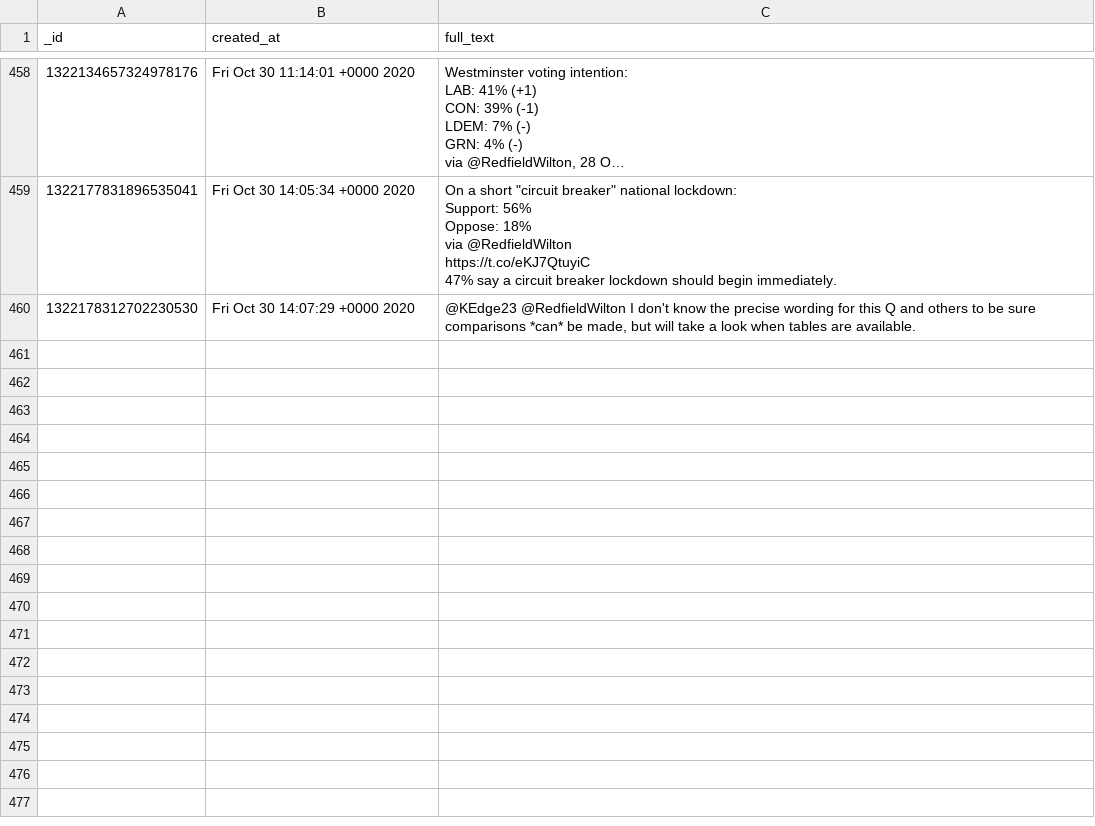
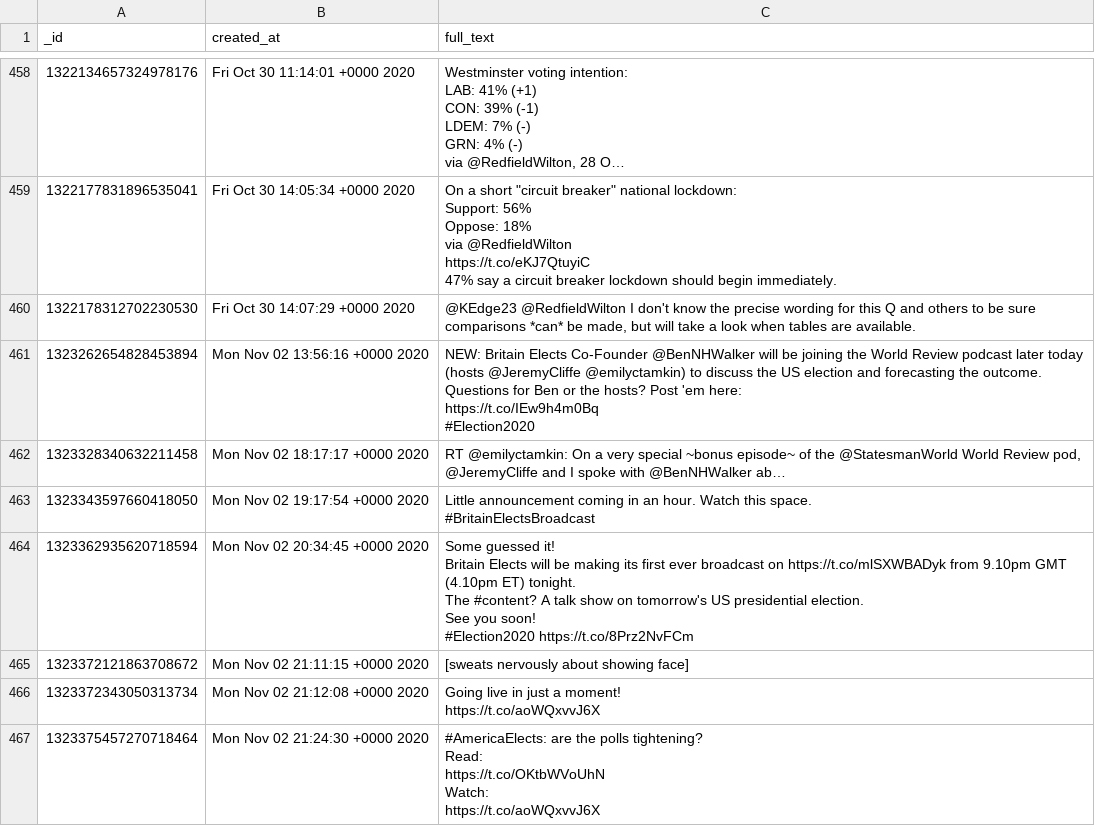
Before and after one commit to apethani21/polling-data-analysis, a CSV file: britain_elects_all/britain_elects_all.csv, drawn as a sheet; only a part is shown, gaps mark what is left out; long unchanged cells end in …; the diff covers the shown part only.

```diff
--- a/britain_elects_all/britain_elects_all.csv
+++ b/britain_elects_all/britain_elects_all.csv
@@ -3321 +3321,30 @@ https://t.co/eKJ7QtuyiC
 1322178312702230530,Fri Oct 30 14:07:29 +0000 2020,"@KEdge23 @RedfieldWilton I don't know the precise wording for this Q and others to be sure comparisons *can* be made, but will take a look when tables are available."
+1323262654828453894,Mon Nov 02 13:56:16 +0000 2020,"NEW: Britain Elects Co-Founder @BenNHWalker will be joining the World Review podcast later today (hosts @JeremyCliffe @emilyctamkin) to discuss the US election and forecasting the outcome.
+
+Questions for Ben or the hosts? Post 'em here:
+https://t.co/IEw9h4m0Bq
+#Election2020"
+1323328340632211458,Mon Nov 02 18:17:17 +0000 2020,"RT @emilyctamkin: On a very special ~bonus episode~ of the @StatesmanWorld World Review pod, @JeremyCliffe and I spoke with @BenNHWalker ab…"
+1323343597660418050,Mon Nov 02 19:17:54 +0000 2020,"Little announcement coming in an hour. Watch this space.
+
+#BritainElectsBroadcast"
+1323362935620718594,Mon Nov 02 20:34:45 +0000 2020,"Some guessed it!
+
+Britain Elects will be making its first ever broadcast on https://t.co/mlSXWBADyk from 9.10pm GMT (4.10pm ET) tonight.
+
+The #content? A talk show on tomorrow's US presidential election.
+
+See you soon!
+
+#Election2020 https://t.co/8Prz2NvFCm"
+1323372121863708672,Mon Nov 02 21:11:15 +0000 2020,[sweats nervously about showing face]
+1323372343050313734,Mon Nov 02 21:12:08 +0000 2020,"Going live in just a moment!
+
+https://t.co/aoWQxvvJ6X"
+1323375457270718464,Mon Nov 02 21:24:30 +0000 2020,"#AmericaElects: are the polls tightening?
+
+Read:
+https://t.co/OKtbWVoUhN
+
+Watch:
+https://t.co/aoWQxvvJ6X"
```
Also changed, not shown: 6 added rows elsewhere in this file, 3 other files.
